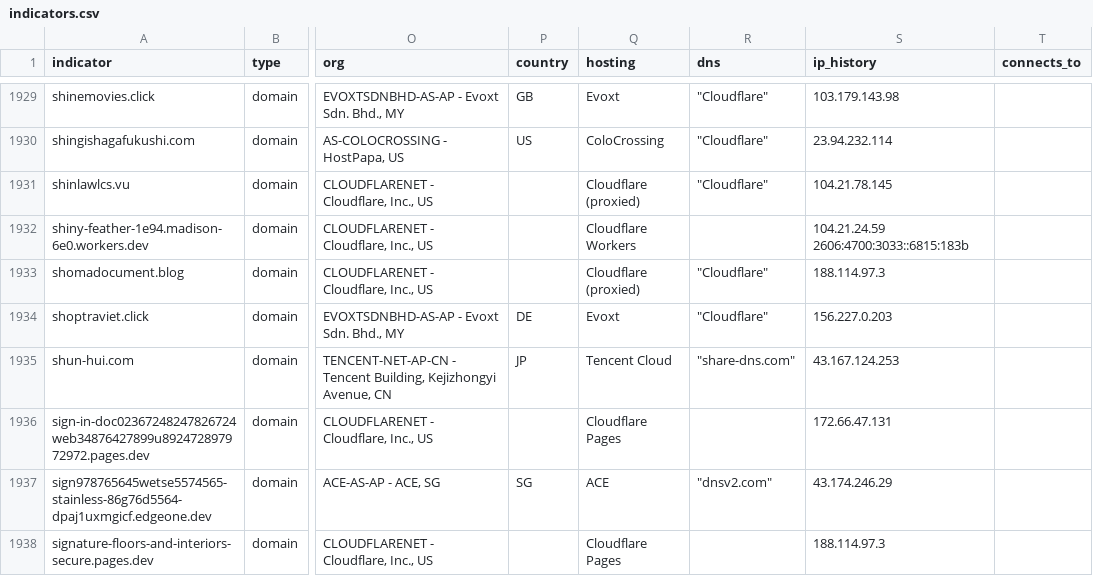
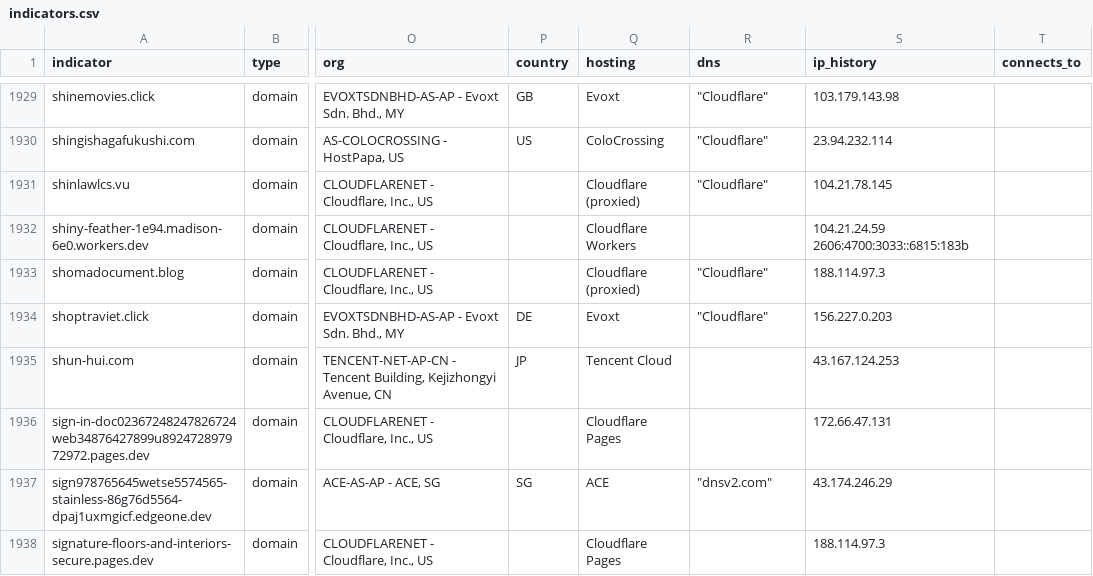
Before and after one commit to newtonpaul-hunting/Phish_Sight_IOCs, a CSV file: credential-phishing/indicators.csv, drawn as a sheet; only a part is shown, gaps mark what is left out; the diff names each change by its address in the sheet, - before the commit and + after, or states it on an @@ line.

Commit message:
Update IOCs (11,730 indicators, 234 payloads)

```diff
--- a/credential-phishing/indicators.csv
+++ b/credential-phishing/indicators.csv
-R1935 (dns): "share-dns.com"
+R1935 (dns): (empty)
```
Also changed, not shown: payloads/payloads.csv, 9 other files.
